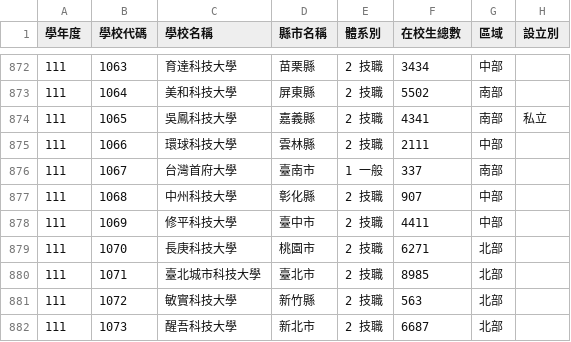
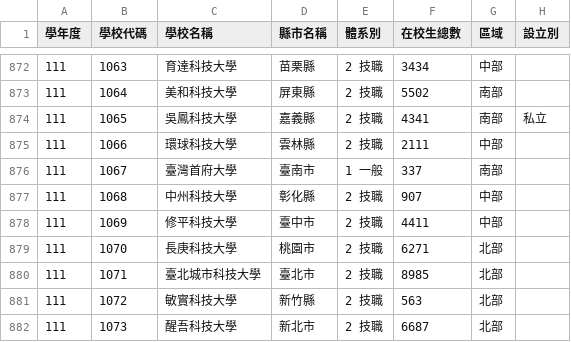
Before and after one commit to llen0713/Analysis-of-university-suspension-rates-in-Taiwan-, a CSV file: panel_school_year.csv, drawn as a sheet; only a part is shown, gaps mark what is left out; the diff covers the shown part only; the diff names each change by its address in the sheet, - before the commit and + after, or states it on an @@ line.

```diff
--- a/panel_school_year.csv
+++ b/panel_school_year.csv
-C876 (學校名稱): 台灣首府大學
+C876 (學校名稱): 臺灣首府大學
```
Also changed, not shown: 5 edited cells elsewhere in this file, 8 other files.
